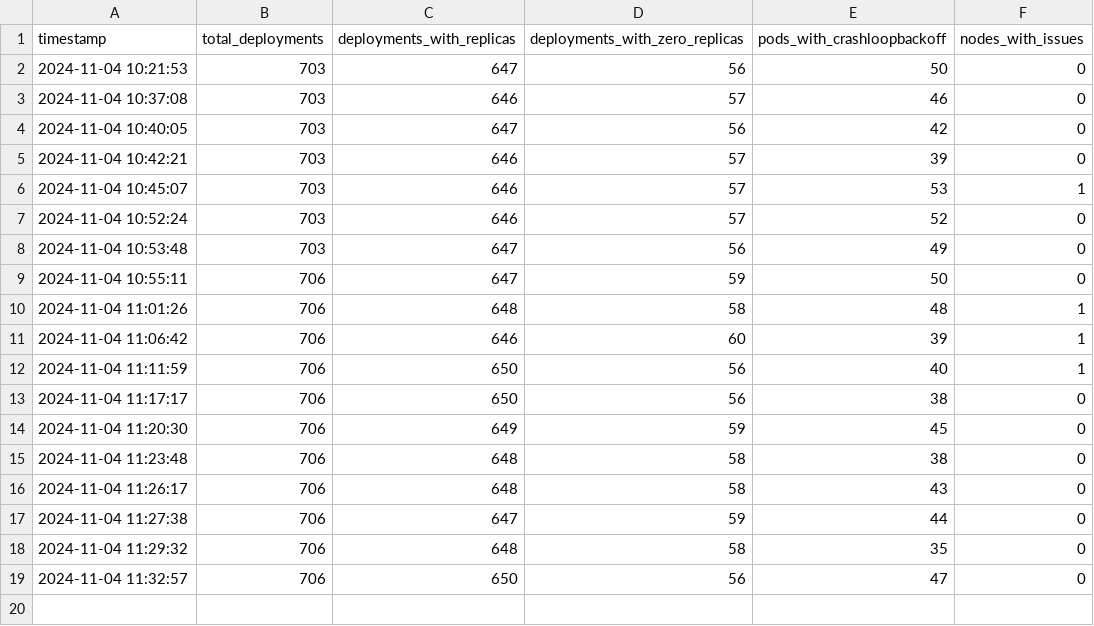
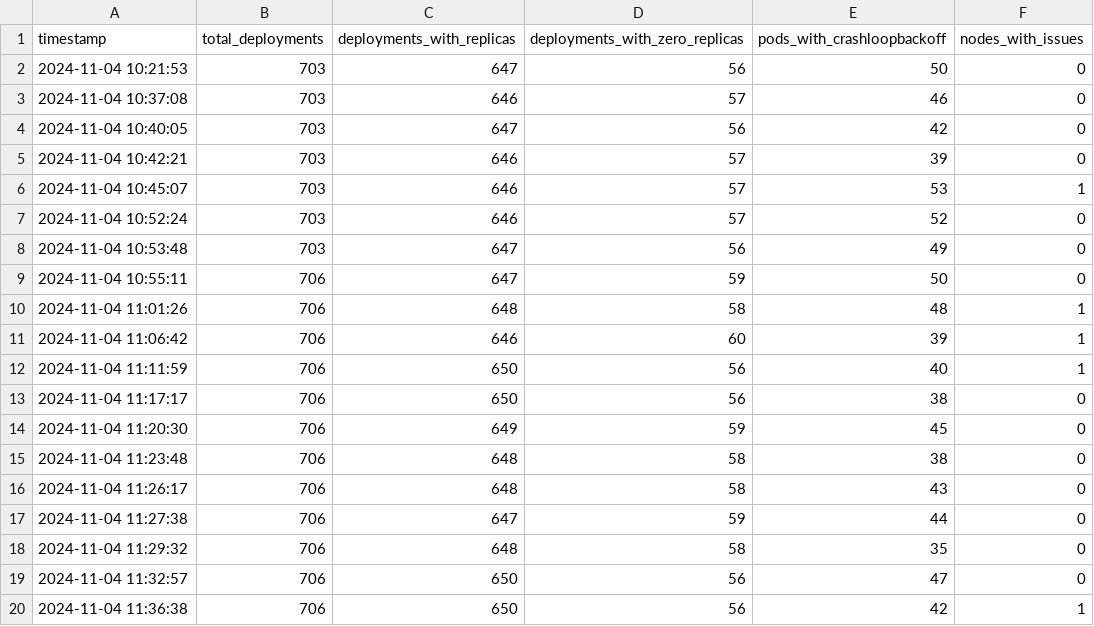
Before and after one commit to raestrada/k8sPulse, a CSV file: k8spulse/docs/staging_statistics_history.csv, drawn as a sheet; the diff names each change by its address in the sheet, - before the commit and + after, or states it on an @@ line.

```diff
--- a/k8spulse/docs/staging_statistics_history.csv
+++ b/k8spulse/docs/staging_statistics_history.csv
+row 20: 2024-11-04 11:36:38 | 706 | 650 | 56 | 42 | 1
```
Also changed, not shown: 2 other files.
